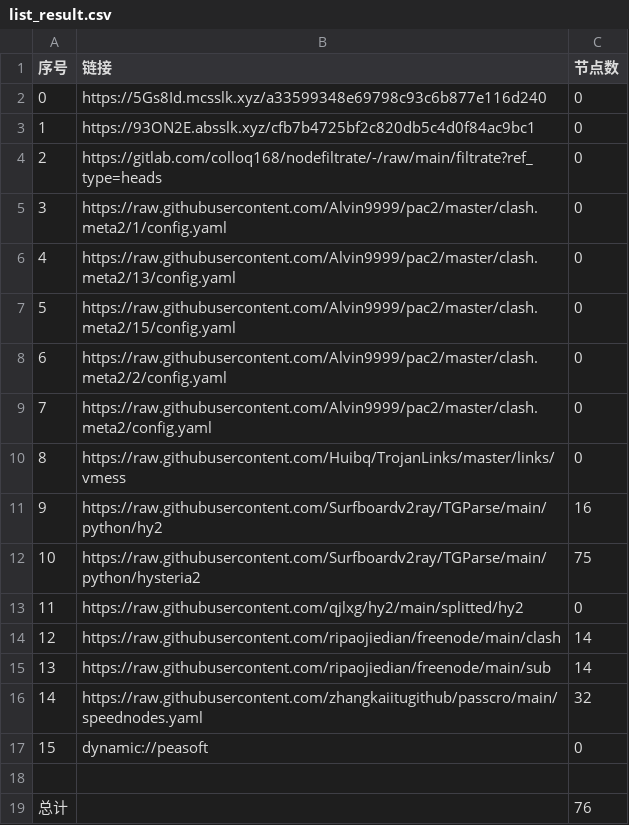
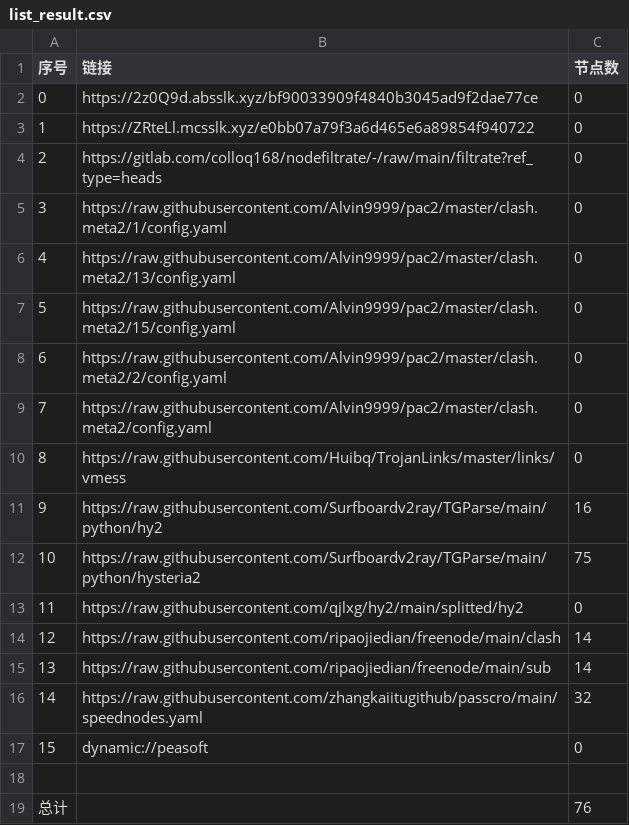
Before and after one commit to A2722629488/zidongpachong, a CSV file: list_result.csv, drawn as a sheet.

```diff
--- a/list_result.csv
+++ b/list_result.csv
@@ -1,4 +1,4 @@
 序号,链接,节点数
-0,https://5Gs8Id.mcsslk.xyz/a33599348e69798c93c6b877e116d240,0
-1,https://93ON2E.absslk.xyz/cfb7b4725bf2c820db5c4d0f84ac9bc1,0
+0,https://2z0Q9d.absslk.xyz/bf90033909f4840b3045ad9f2dae77ce,0
+1,https://ZRteLl.mcsslk.xyz/e0bb07a79f3a6d465e6a89854f940722,0
 2,https://gitlab.com/colloq168/nodefiltrate/-/raw/main/filtrate?ref_type=heads,0
```
Also changed, not shown: 3 other files.
